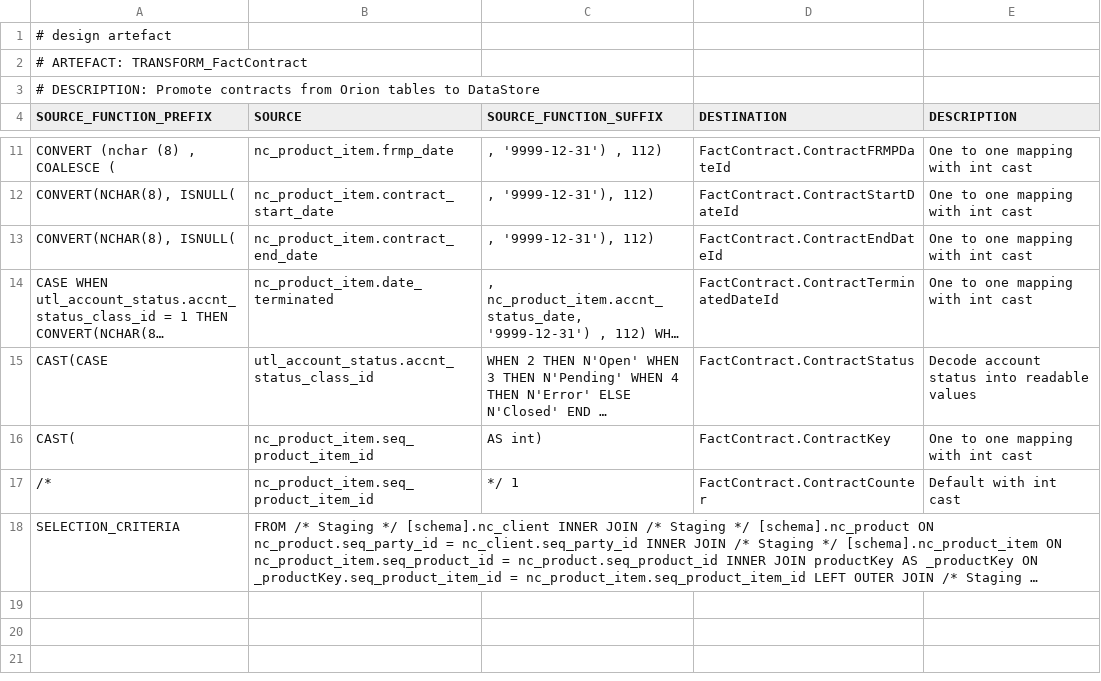
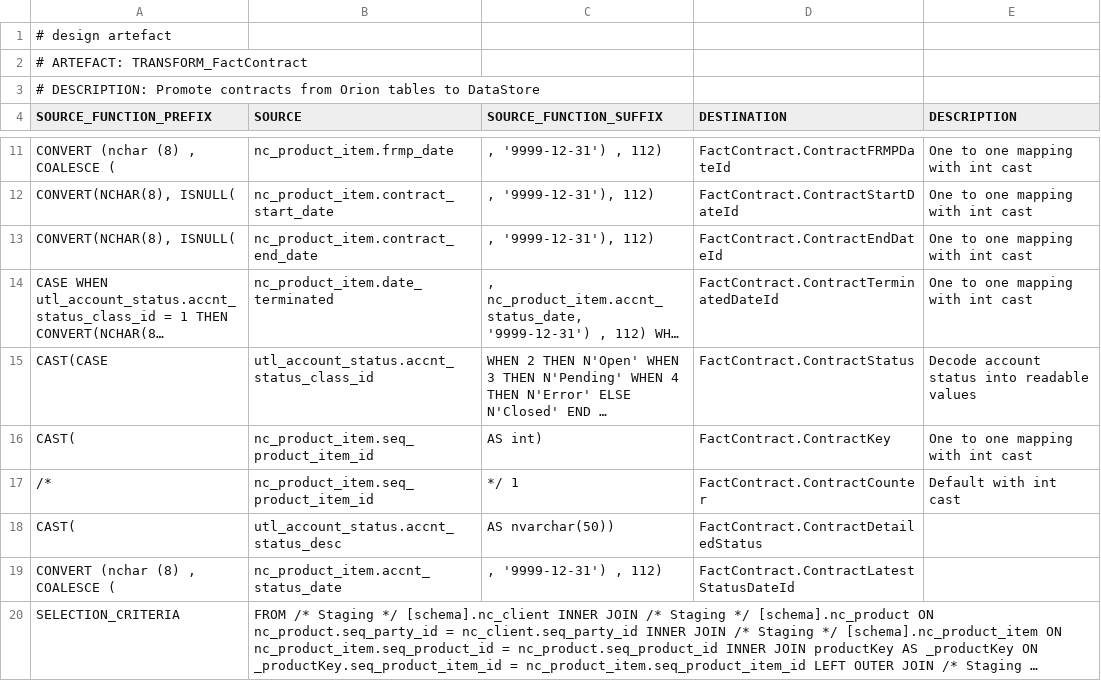
Before and after one commit to melvinwi/EDWCI, a TSV file: transformations/TRANSFORM_FactContract.tsv, drawn as a sheet; only a part is shown, gaps mark what is left out; long unchanged cells end in …; the diff names each change by its address in the sheet, - before the commit and + after, or states it on an @@ line.

Commit message:
Update FactContract
Added:
ContractDetailedStatus
ContractLatestStatusDateId

```diff
--- a/transformations/TRANSFORM_FactContract.tsv
+++ b/transformations/TRANSFORM_FactContract.tsv
+row 18: CAST( | utl_account_status.accnt_status_desc | AS nvarchar(50)) | FactContract.ContractDetailedStatus
+row 19: CONVERT (nchar (8) , COALESCE ( | nc_product_item.accnt_status_date | , '9999-12-31') , 112) | FactContract.ContractLatestStatusDateId
```
Also changed, not shown: datastore/DICTIONARY.tsv, datastore/FactContract.tsv, 2 other files.
